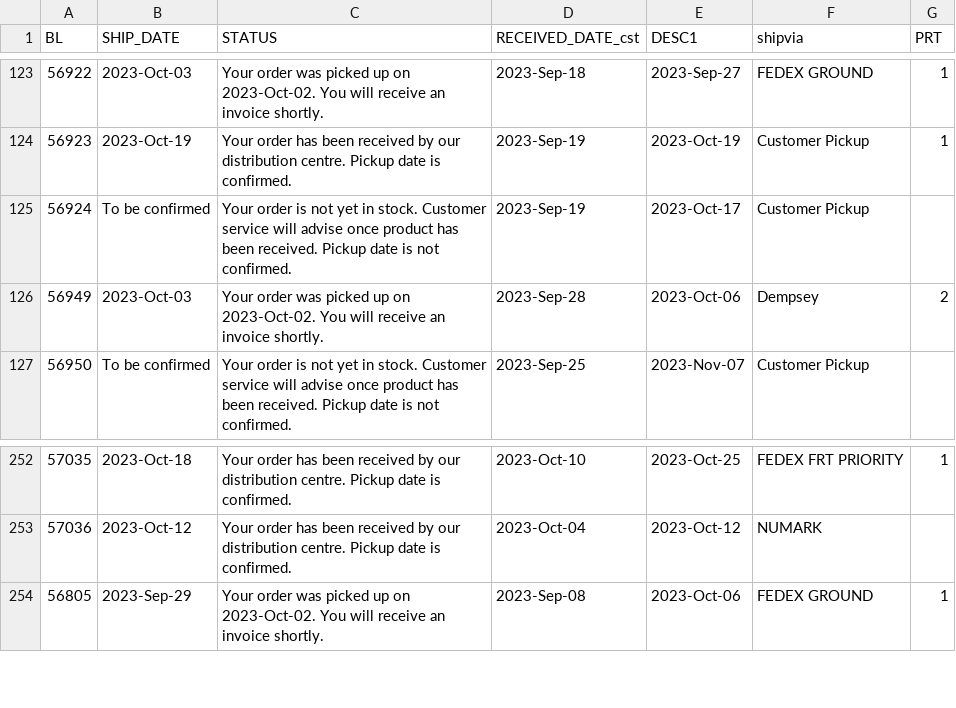
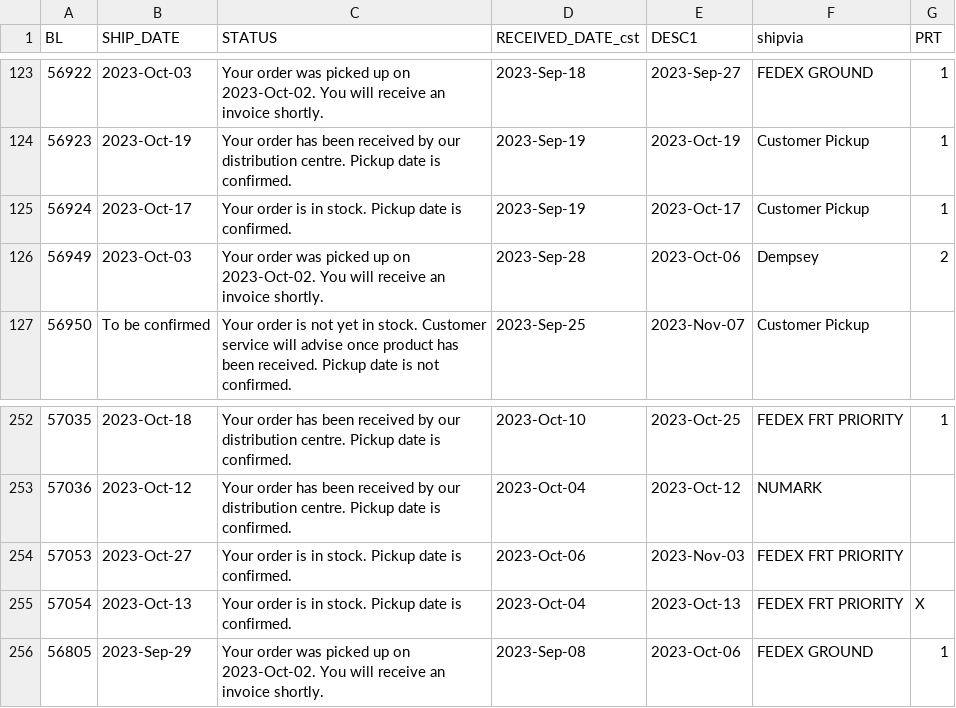
Before and after one commit to dempseysystems/dempseysystems.github.io, a CSV file: ordhfile - Dempsey US.csv, drawn as a sheet; only a part is shown, gaps mark what is left out.

```diff
--- a/ordhfile - Dempsey US.csv
+++ b/ordhfile - Dempsey US.csv
@@ -124,3 +124,3 @@ BL,SHIP_DATE,STATUS,RECEIVED_DATE_cst,DESC1,shipvia,PRT
 56923,2023-Oct-19,Your order has been received by our distribution centre. Pickup date is confirmed.,2023-Sep-19,2023-Oct-19,Customer Pickup,1
-56924,To be confirmed,Your order is not yet in stock. Customer service will advise once product has been received. Pickup date is not confirmed.,2023-Sep-19,2023-Oct-17,Customer Pickup,
+56924,2023-Oct-17,Your order is in stock. Pickup date is confirmed.,2023-Sep-19,2023-Oct-17,Customer Pickup,1
 56949,2023-Oct-03,Your order was picked up on 2023-Oct-02. You will receive an invoice shortly.,2023-Sep-28,2023-Oct-06,Dempsey,2
@@ -253,2 +253,4 @@ BL,SHIP_DATE,STATUS,RECEIVED_DATE_cst,DESC1,shipvia,PRT
 57036,2023-Oct-12,Your order has been received by our distribution centre. Pickup date is confirmed.,2023-Oct-04,2023-Oct-12,NUMARK,
+57053,2023-Oct-27,Your order is in stock. Pickup date is confirmed.,2023-Oct-06,2023-Nov-03,FEDEX FRT PRIORITY,
+57054,2023-Oct-13,Your order is in stock. Pickup date is confirmed.,2023-Oct-04,2023-Oct-13,FEDEX FRT PRIORITY,X
 56805,2023-Sep-29,Your order was picked up on 2023-Oct-02. You will receive an invoice shortly.,2023-Sep-08,2023-Oct-06,FEDEX GROUND,1
```
Also changed, not shown: ordhfile - Dempsey Canada.csv, shipments-french - Dempsey Canada.csv, 11 other files.
